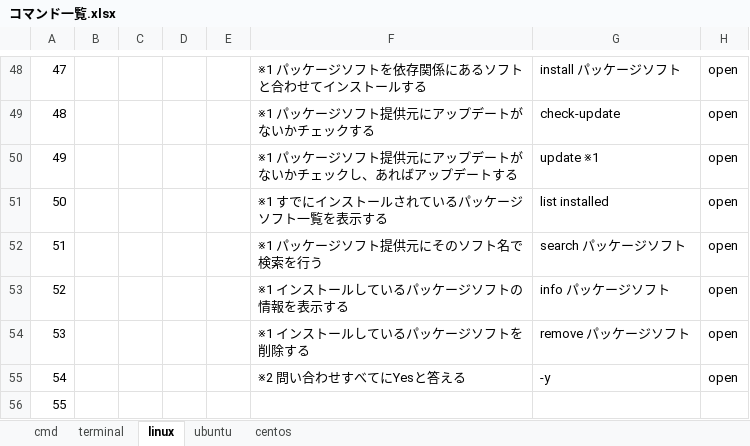
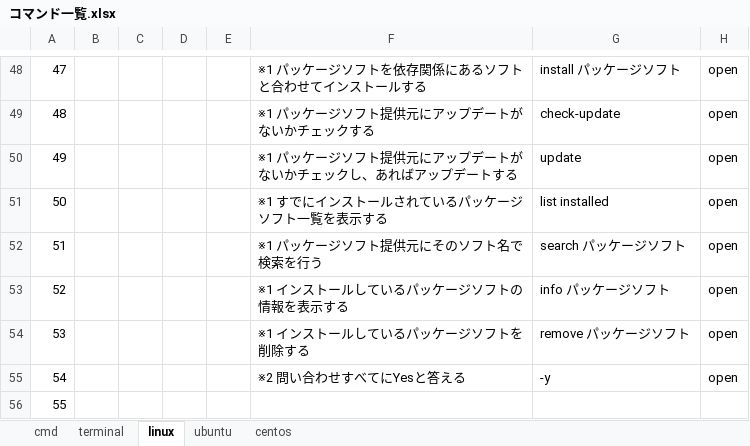
Before and after one commit to tsushoji/document, an Excel workbook: 004_技術資料/002_コマンド/コマンド一覧.xlsx, sheet linux, drawn as a sheet; only a part is shown, gaps mark what is left out; values as stored, in another font and other column widths than the file's, no borders; table styles not drawn; the diff names each change by its address in the sheet, - before the commit and + after, or states it on an @@ line.

Commit message:
linuxコマンド修正 #5

```diff
--- a/004_技術資料/002_コマンド/コマンド一覧.xlsx (sheet linux)
+++ b/004_技術資料/002_コマンド/コマンド一覧.xlsx (sheet linux)
-G50: update ※1
+G50: update
```
